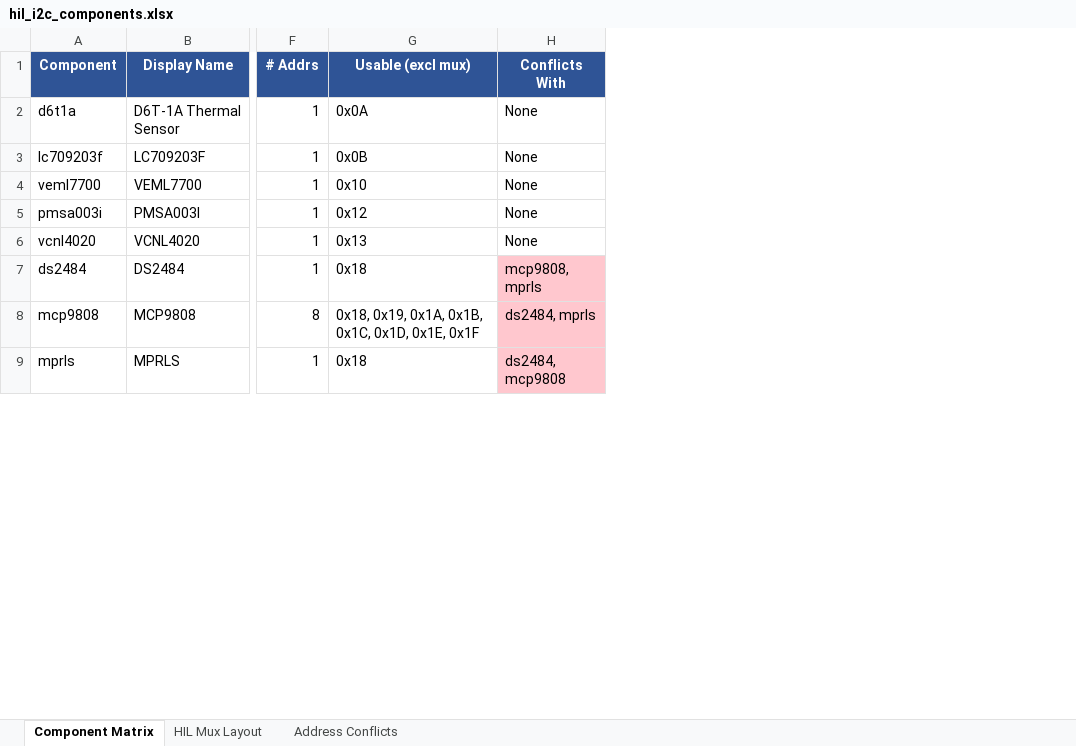
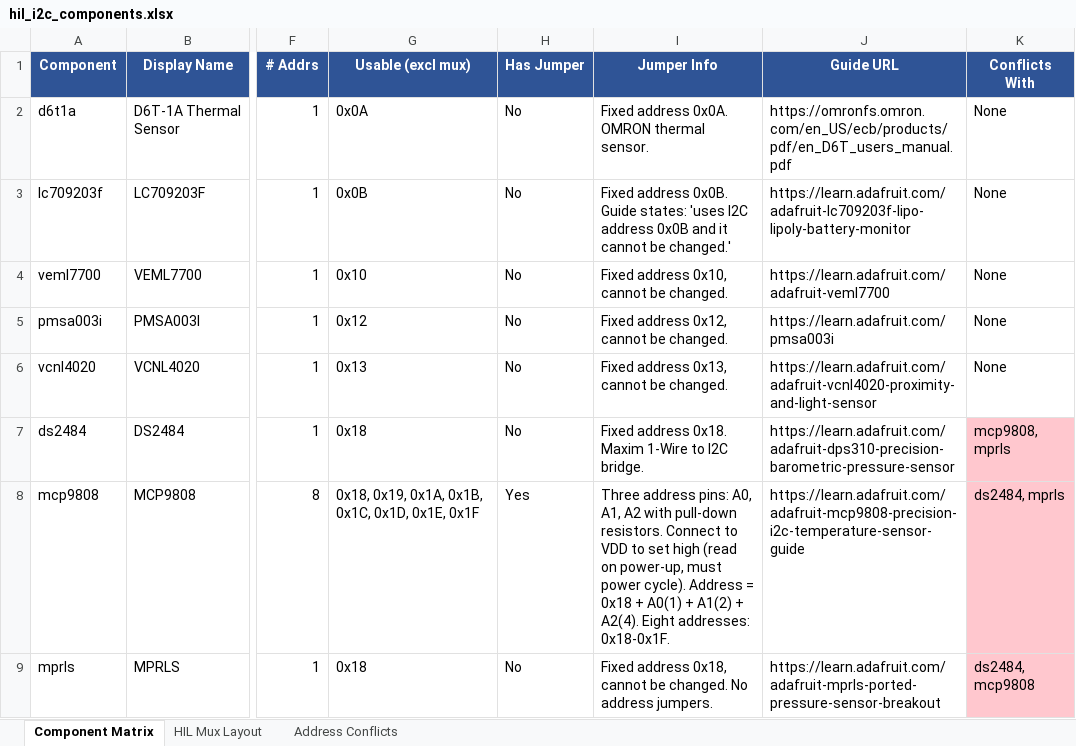
Before and after one commit to tyeth/Wippersnapper_Components, an Excel workbook: hil_i2c_components.xlsx, sheet Component Matrix, drawn as a sheet; only a part is shown, gaps mark what is left out; values as stored, in another font and other column widths than the file's, no borders; the diff names each change by its address in the sheet, - before the commit and + after, or states it on an @@ line.

Commit message:
Add component jumper info
All 92 components covered. Here's what's now in the spreadsheet and script:

  What was added

  i2c_address_jumper_info.json — cached jumper info for all 92 components:
  - default_address, has_address_jumper, address_jumper_info, per-address descriptions, Learn Guide URLs
  - 89 high confidence, 3 low (MLX90632 variants — no Adafruit Learn Guide)

  Sheet 1 (Component Matrix) — 3 new columns:
  - Has Jumper — Yes/No/?
  - Jumper Info — full description of how to change address
  - Guide URL — link to Learn Guide pinout page

  Sheet 2 (HIL Mux Layout) — channel blocks and linear list both have:
  - Jumper Config column — highlighted orange when non-default, shows the specific instructions needed
  - Has Jumper, Guide URL columns in the linear list

  Auto-fetch for new components — when the script runs and finds a component missing from the JSON:
  1. Prints a warning listing missing components
  2. 5-second countdown (Ctrl+C to skip)
  3. Calls claude -p with a prompt to research the jumper info
  4. Parses the JSON response and updates i2c_address_jumper_info.json
  5. Reloads and continues with the spreadsheet generation

```diff
--- a/hil_i2c_components.xlsx (sheet Component Matrix)
+++ b/hil_i2c_components.xlsx (sheet Component Matrix)
+column H (Has Jumper), rows 2-9: No | No | No | No | No | No | Yes | No
+column I (Jumper Info), rows 2-9: Fixed address 0x0A. OMRON thermal sensor. | Fixed address 0x0B. Guide states: 'uses I2C address 0x0B and it cannot be changed.' | Fixed address 0x10, cannot be changed. | Fixed address 0x12, cannot be changed. | Fixed address 0x13, cannot be changed. | Fixed address 0x18. Maxim 1-Wire to I2C bridge. | Three address pins: A0, A1, A2 with pull-down resistors. Connect to VDD to set high (read on power-up, must power cycle). Address = 0x18 + A0(1) + A1(2) + A2(4). Eight addresses: 0x18-0x1F. | Fixed address 0x18, cannot be changed. No address jumpers.
+column J (Guide URL), rows 2-9: https://omronfs.omron.com/en_US/ecb/products/pdf/en_D6T_users_manual.pdf | https://learn.adafruit.com/adafruit-lc709203f-lipo-lipoly-battery-monitor | https://learn.adafruit.com/adafruit-veml7700 | https://learn.adafruit.com/pmsa003i | https://learn.adafruit.com/adafruit-vcnl4020-proximity-and-light-sensor | https://learn.adafruit.com/adafruit-dps310-precision-barometric-pressure-sensor | https://learn.adafruit.com/adafruit-mcp9808-precision-i2c-temperature-sensor-guide | https://learn.adafruit.com/adafruit-mprls-ported-pressure-sensor-breakout
```
Also changed, not shown: sheet HIL Mux Layout, 2 other files.
